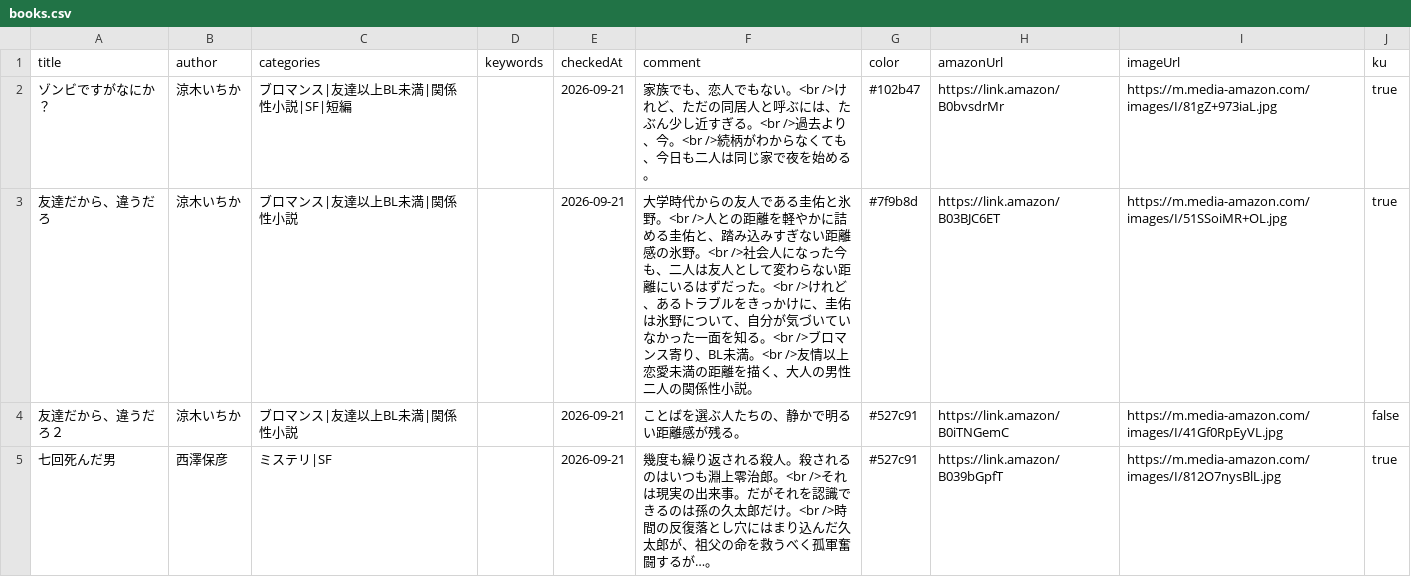
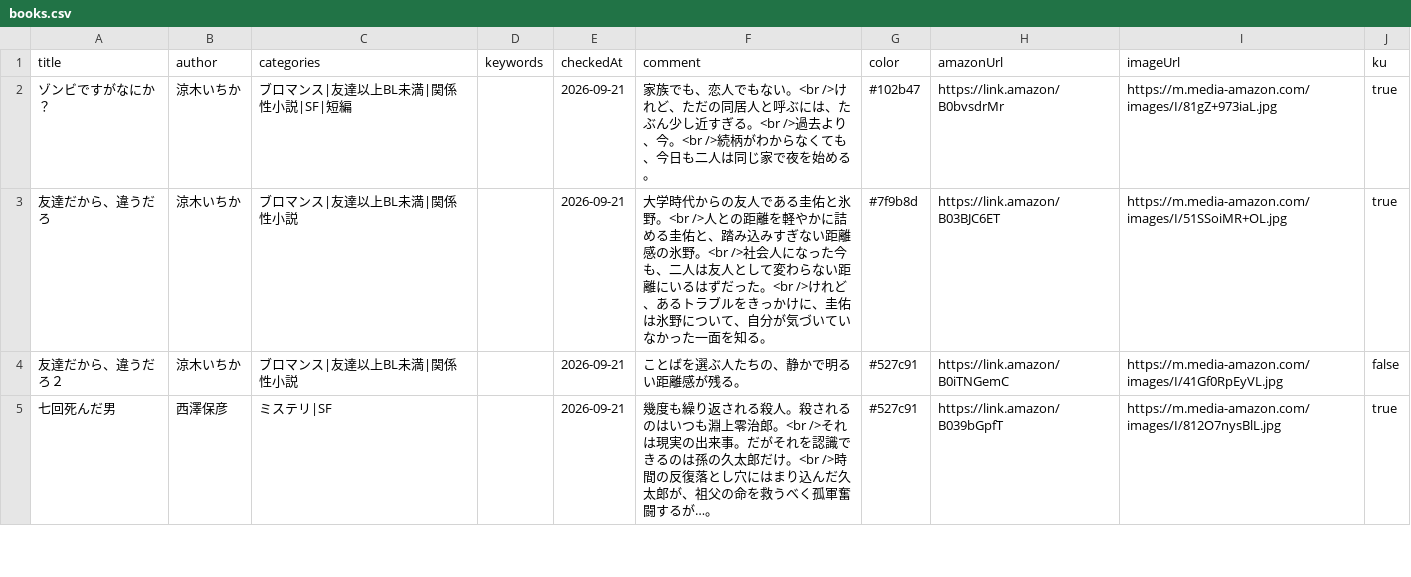
Before and after one commit to plaintextonly/openshelf, a CSV file: books.csv, drawn as a sheet; only a part is shown.

Commit message:
変更

```diff
--- a/books.csv
+++ b/books.csv
@@ -2,3 +2,3 @@ title,author,categories,keywords,checkedAt,comment,color,amazonUrl,imageUrl,ku
 "ゾンビですがなにか？","涼木いちか","ブロマンス|友達以上BL未満|関係性小説|SF|短編","","2026-09-21","家族でも、恋人でもない。<br />けれど、ただの同居人と呼ぶには、たぶん少し近すぎる。<br />過去より、今。<br />続柄がわからなくても、今日も二人は同じ家で夜を始める。","#102b47","https://link.amazon/B0bvsdrMr","https://m.media-amazon.com/images/I/81gZ+973iaL.jpg","true"
-"友達だから、違うだろ","涼木いちか","ブロマンス|友達以上BL未満|関係性小説","","2026-09-21","大学時代からの友人である圭佑と氷野。<br />人との距離を軽やかに詰める圭佑と、踏み込みすぎない距離感の氷野。<br />社会人になった今も、二人は友人として変わらない距離にいるはずだった。<br />けれど、あるトラブルをきっかけに、圭佑は氷野について、自分が気づいていなかった一面を知る。<br />ブロマンス寄り、BL未満。<br />友情以上恋愛未満の距離を描く、大人の男性二人の関係性小説。","#7f9b8d","https://link.amazon/B03BJC6ET","https://m.media-amazon.com/images/I/51SSoiMR+OL.jpg","true"
+"友達だから、違うだろ","涼木いちか","ブロマンス|友達以上BL未満|関係性小説","","2026-09-21","大学時代からの友人である圭佑と氷野。<br />人との距離を軽やかに詰める圭佑と、踏み込みすぎない距離感の氷野。<br />社会人になった今も、二人は友人として変わらない距離にいるはずだった。<br />けれど、あるトラブルをきっかけに、圭佑は氷野について、自分が気づいていなかった一面を知る。","#7f9b8d","https://link.amazon/B03BJC6ET","https://m.media-amazon.com/images/I/51SSoiMR+OL.jpg","true"
 "友達だから、違うだろ２","涼木いちか","ブロマンス|友達以上BL未満|関係性小説","","2026-09-21","ことばを選ぶ人たちの、静かで明るい距離感が残る。","#527c91","https://link.amazon/B0iTNGemC","https://m.media-amazon.com/images/I/41Gf0RpEyVL.jpg","false"
```
